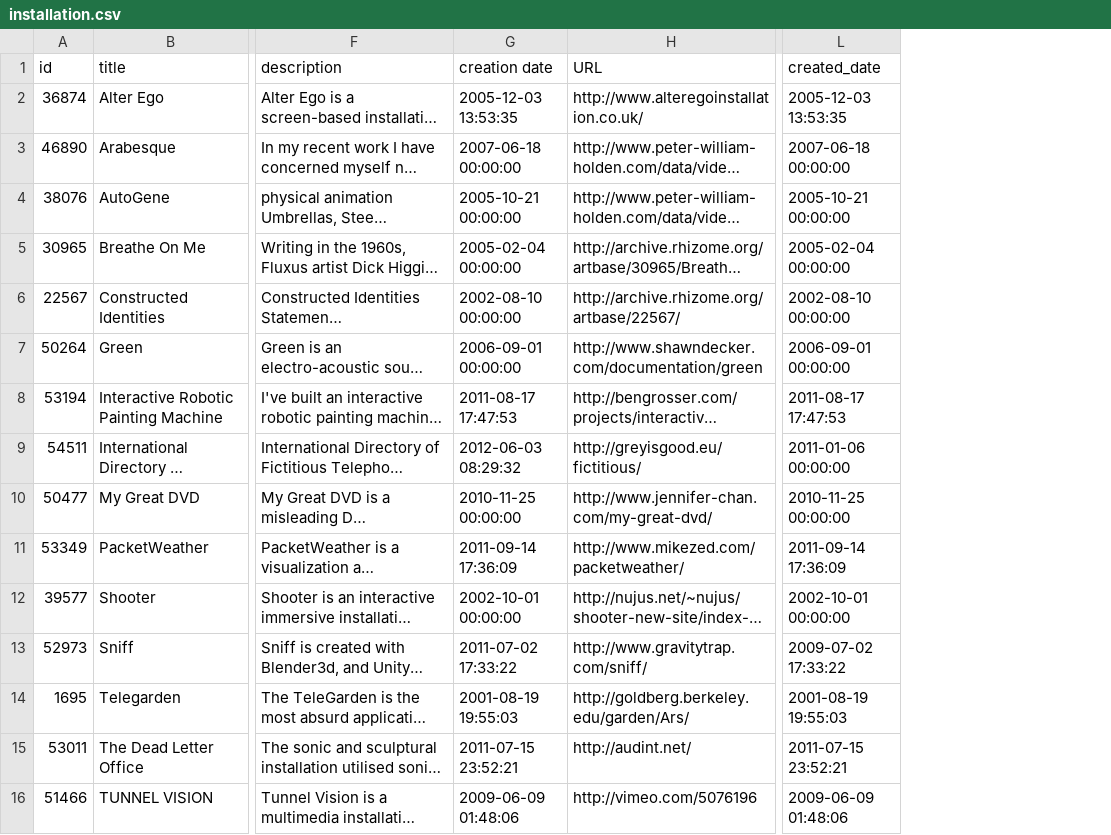
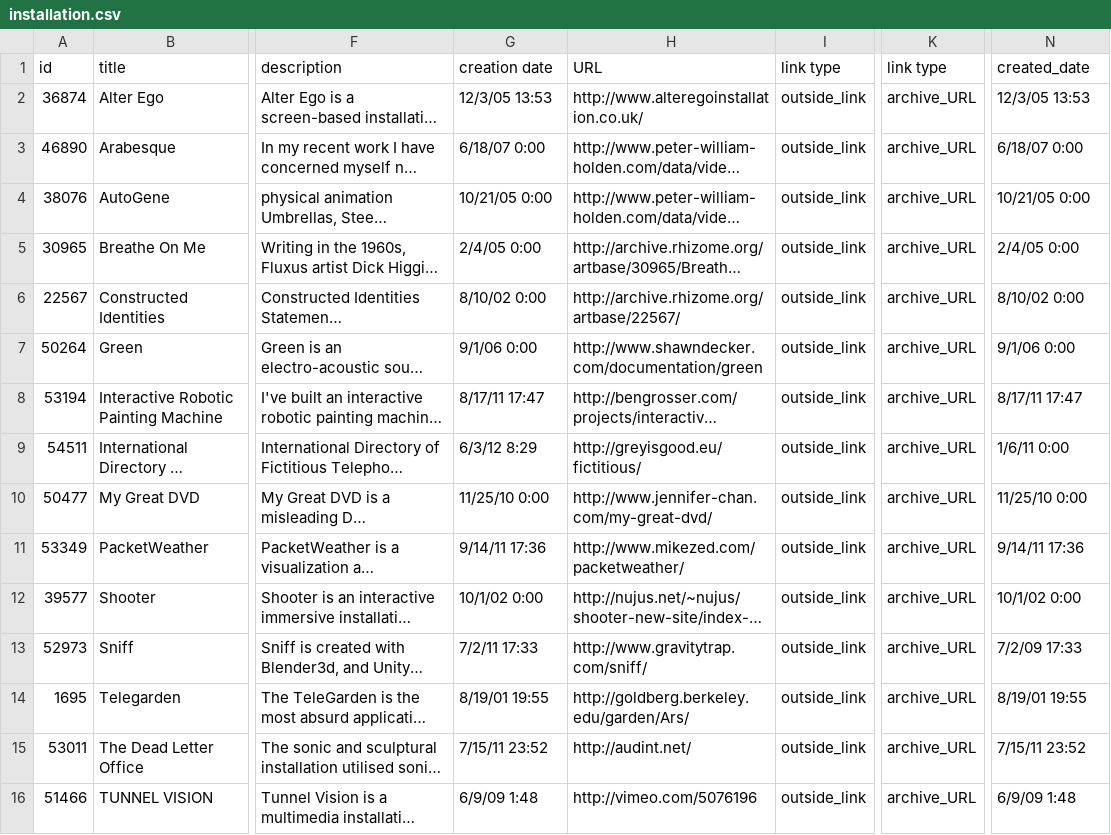
Before and after one commit to rhizomedotorg/ArtBase-Collective-Access-Profile, a CSV file: mapping/artworks_dump_and_mapping/installation.csv, drawn as a sheet; only a part is shown, gaps mark what is left out; long unchanged cells end in …; addresses are those after the commit; the diff names each change by its address in the sheet, - before the commit and + after, or states it on an @@ line.

```diff
--- a/mapping/artworks_dump_and_mapping/installation.csv
+++ b/mapping/artworks_dump_and_mapping/installation.csv
+column I (link type), rows 2-16: all outside_link
+column K (link type), rows 2-16: all archive_URL
-G2 (creation date): 2005-12-03 13:53:35
+G2 (creation date): 12/3/05 13:53
-N2 (created_date): 2005-12-03 13:53:35
+N2 (created_date): 12/3/05 13:53
-G3 (creation date): 2007-06-18 00:00:00
+G3 (creation date): 6/18/07 0:00
-N3 (created_date): 2007-06-18 00:00:00
+N3 (created_date): 6/18/07 0:00
-G4 (creation date): 2005-10-21 00:00:00
+G4 (creation date): 10/21/05 0:00
-N4 (created_date): 2005-10-21 00:00:00
+N4 (created_date): 10/21/05 0:00
-G5 (creation date): 2005-02-04 00:00:00
+G5 (creation date): 2/4/05 0:00
-N5 (created_date): 2005-02-04 00:00:00
+N5 (created_date): 2/4/05 0:00
-G6 (creation date): 2002-08-10 00:00:00
+G6 (creation date): 8/10/02 0:00
-N6 (created_date): 2002-08-10 00:00:00
+N6 (created_date): 8/10/02 0:00
-G7 (creation date): 2006-09-01 00:00:00
+G7 (creation date): 9/1/06 0:00
-N7 (created_date): 2006-09-01 00:00:00
+N7 (created_date): 9/1/06 0:00
-G8 (creation date): 2011-08-17 17:47:53
+G8 (creation date): 8/17/11 17:47
-N8 (created_date): 2011-08-17 17:47:53
+N8 (created_date): 8/17/11 17:47
-G9 (creation date): 2012-06-03 08:29:32
+G9 (creation date): 6/3/12 8:29
-N9 (created_date): 2011-01-06 00:00:00
+N9 (created_date): 1/6/11 0:00
-G10 (creation date): 2010-11-25 00:00:00
+G10 (creation date): 11/25/10 0:00
-N10 (created_date): 2010-11-25 00:00:00
+N10 (created_date): 11/25/10 0:00
-G11 (creation date): 2011-09-14 17:36:09
+G11 (creation date): 9/14/11 17:36
-N11 (created_date): 2011-09-14 17:36:09
+N11 (created_date): 9/14/11 17:36
-G12 (creation date): 2002-10-01 00:00:00
+G12 (creation date): 10/1/02 0:00
-N12 (created_date): 2002-10-01 00:00:00
+N12 (created_date): 10/1/02 0:00
-G13 (creation date): 2011-07-02 17:33:22
+G13 (creation date): 7/2/11 17:33
-N13 (created_date): 2009-07-02 17:33:22
+N13 (created_date): 7/2/09 17:33
-G14 (creation date): 2001-08-19 19:55:03
+G14 (creation date): 8/19/01 19:55
-N14 (created_date): 2001-08-19 19:55:03
+N14 (created_date): 8/19/01 19:55
-G15 (creation date): 2011-07-15 23:52:21
+G15 (creation date): 7/15/11 23:52
-N15 (created_date): 2011-07-15 23:52:21
+N15 (created_date): 7/15/11 23:52
-G16 (creation date): 2009-06-09 01:48:06
+G16 (creation date): 6/9/09 1:48
-N16 (created_date): 2009-06-09 01:48:06
+N16 (created_date): 6/9/09 1:48
```
Also changed, not shown: mapping/artworks_dump_and_mapping/image.csv, mapping/artworks_dump_and_mapping/moving_image.csv, 14 other files.
